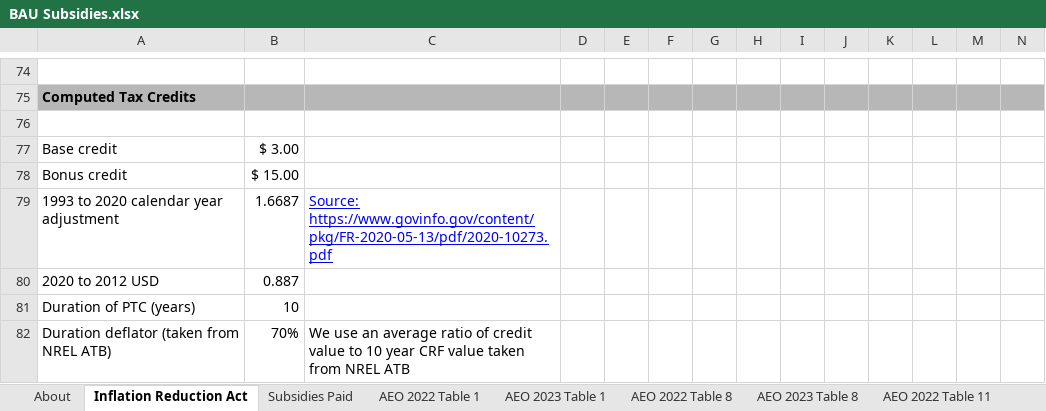
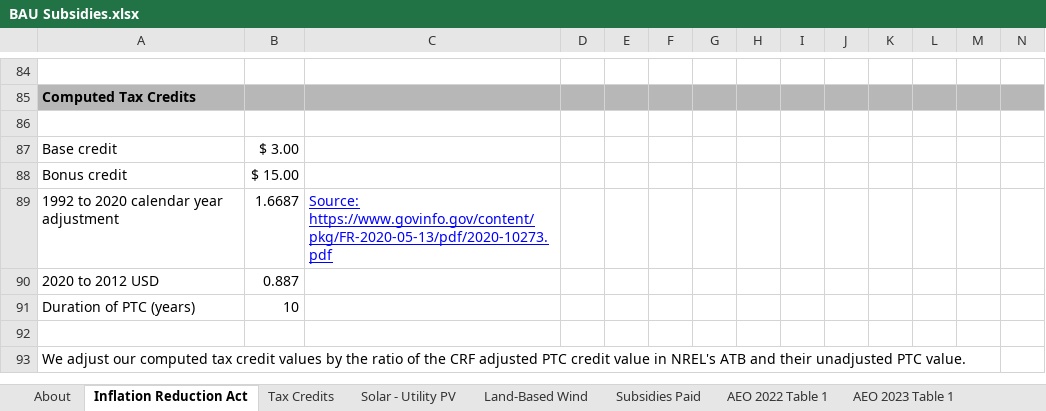
Before and after one commit to EnergyInnovation/eps-alabama, an Excel workbook: InputData/fuels/BS/BAU Subsidies.xlsx, sheet Inflation Reduction Act, drawn as a sheet; only a part is shown, gaps mark what is left out; values as stored, in another font and other column widths than the file's, no borders; charts and pictures not drawn; addresses are those after the commit; rows hold the shown columns only; the diff covers the shown part only; the diff names each change by its address in the sheet, - before the commit and + after, or states it on an @@ line.

```diff
--- a/InputData/fuels/BS/BAU Subsidies.xlsx (sheet Inflation Reduction Act)
+++ b/InputData/fuels/BS/BAU Subsidies.xlsx (sheet Inflation Reduction Act)
+sheet tab: Tax Credits
+sheet tab: Solar - Utility PV
+sheet tab: Land-Based Wind
-A89: 1993 to 2020 calendar year adjustment
+A89: 1992 to 2020 calendar year adjustment
-row 92: Duration deflator (taken from NREL ATB) | 70% | We use an average ratio of credit value to 10 year CRF value taken from NREL ATB
+row 92: (empty)
+row 93: We adjust our computed tax credit values by the ratio of the CRF adjusted PTC credit value in NREL's ATB and their unadjusted PTC value.
```
Also changed, not shown: 31 added rows, 2 removed rows and 303 edited cells elsewhere in this sheet, sheet Calculations, sheet BS-BSpUEO, sheet BS-BSpUECB, sheet About, formulas that keep their value, charts or pictures, InputData/elec/BRPSDbS/BAU RPS Data by Subregion.xlsx, InputData/elec/ESUfRaLCD/Elec Sources Used for Rlbty and Lst Cst Dsptch.xlsx, 55 other files.
